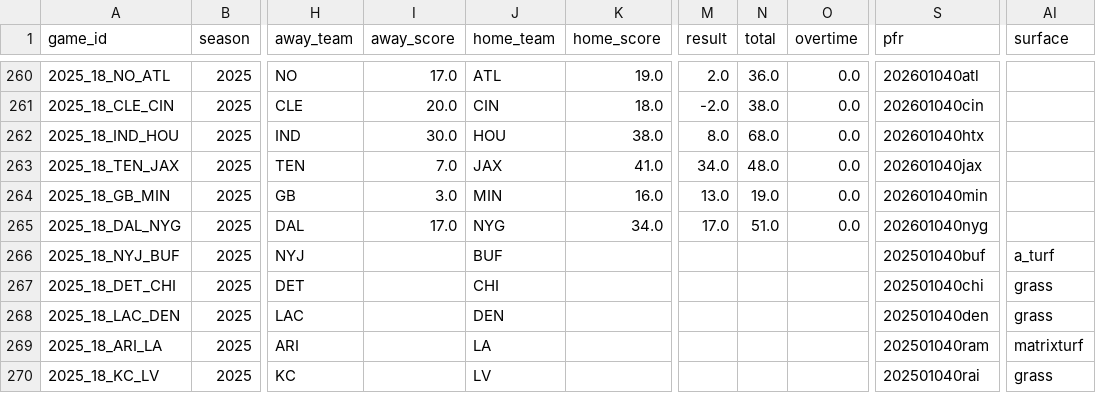
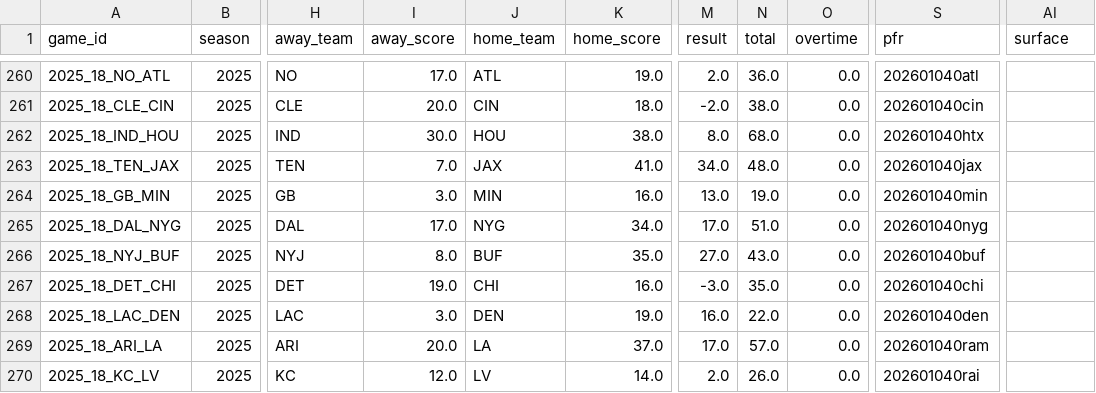
Before and after one commit to ChristopherDavisUCI/NFL2025-Simulation, a CSV file: schedules/schedule25.csv, drawn as a sheet; only a part is shown, gaps mark what is left out; the diff covers the shown part only; the diff names each change by its address in the sheet, - before the commit and + after, or states it on an @@ line.

Commit message:
Update schedule25.csv

```diff
--- a/schedules/schedule25.csv
+++ b/schedules/schedule25.csv
-I266 (away_score): (empty)
+I266 (away_score): 8.0
-K266 (home_score): (empty)
+K266 (home_score): 35.0
-M266 (result): (empty)
+M266 (result): 27.0
-N266 (total): (empty)
+N266 (total): 43.0
-O266:O270 (overtime): (empty)
+O266:O270 (overtime): 0.0
-S266 (pfr): 202501040buf
+S266 (pfr): 202601040buf
-AI266 (surface): a_turf
+AI266 (surface): (empty)
-I267 (away_score): (empty)
+I267 (away_score): 19.0
-K267 (home_score): (empty)
+K267 (home_score): 16.0
-M267 (result): (empty)
+M267 (result): -3.0
-N267 (total): (empty)
+N267 (total): 35.0
-S267 (pfr): 202501040chi
+S267 (pfr): 202601040chi
-AI267:AI268 (surface): grass
+AI267:AI268 (surface): (empty)
-I268 (away_score): (empty)
+I268 (away_score): 3.0
-K268 (home_score): (empty)
+K268 (home_score): 19.0
-M268 (result): (empty)
+M268 (result): 16.0
-N268 (total): (empty)
+N268 (total): 22.0
-S268 (pfr): 202501040den
+S268 (pfr): 202601040den
-I269 (away_score): (empty)
+I269 (away_score): 20.0
-K269 (home_score): (empty)
+K269 (home_score): 37.0
-M269 (result): (empty)
+M269 (result): 17.0
-N269 (total): (empty)
+N269 (total): 57.0
-S269 (pfr): 202501040ram
+S269 (pfr): 202601040ram
-AI269 (surface): matrixturf
+AI269 (surface): (empty)
-I270 (away_score): (empty)
+I270 (away_score): 12.0
-K270 (home_score): (empty)
+K270 (home_score): 14.0
-M270 (result): (empty)
+M270 (result): 2.0
-N270 (total): (empty)
+N270 (total): 26.0
-S270 (pfr): 202501040rai
+S270 (pfr): 202601040rai
-AI270 (surface): grass
+AI270 (surface): (empty)
```
Also changed, not shown: 20 edited cells elsewhere in this file.
